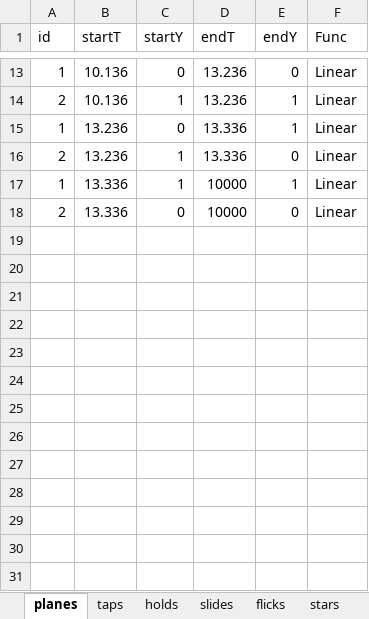
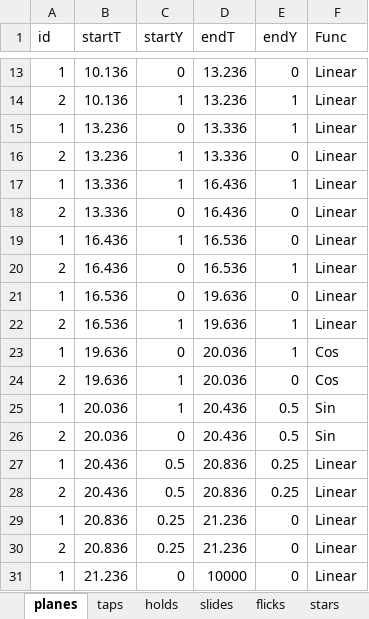
Before and after one commit to DEDOUO/Xenody, an Excel workbook: Assets/Scripts/Chart示例.xlsx, sheet planes, drawn as a sheet; only a part is shown, gaps mark what is left out; values as stored, in another font and other column widths than the file's, no borders; the diff names each change by its address in the sheet, - before the commit and + after, or states it on an @@ line.

```diff
--- a/Assets/Scripts/Chart示例.xlsx (sheet planes)
+++ b/Assets/Scripts/Chart示例.xlsx (sheet planes)
-D17:D18 (endT): 10000
+D17:D18 (endT): 16.436
+row 19: 1 | 16.436 | 1 | 16.536 | 0 | Linear
+row 20: 2 | 16.436 | 0 | 16.536 | 1 | Linear
+row 21: 1 | 16.536 | 0 | 19.636 | 0 | Linear
+row 22: 2 | 16.536 | 1 | 19.636 | 1 | Linear
+row 23: 1 | 19.636 | 0 | 20.036 | 1 | Cos
+row 24: 2 | 19.636 | 1 | 20.036 | 0 | Cos
+row 25: 1 | 20.036 | 1 | 20.436 | 0.5 | Sin
+row 26: 2 | 20.036 | 0 | 20.436 | 0.5 | Sin
+row 27: 1 | 20.436 | 0.5 | 20.836 | 0.25 | Linear
+row 28: 2 | 20.436 | 0.5 | 20.836 | 0.25 | Linear
+row 29: 1 | 20.836 | 0.25 | 21.236 | 0 | Linear
+row 30: 2 | 20.836 | 0.25 | 21.236 | 0 | Linear
+row 31: 1 | 21.236 | 0 | 10000 | 0 | Linear
```
Also changed, not shown: sheet taps, sheet Sheet1, sheet holds, sheet stars, sheet slides, sheet flicks, 10 other files.
